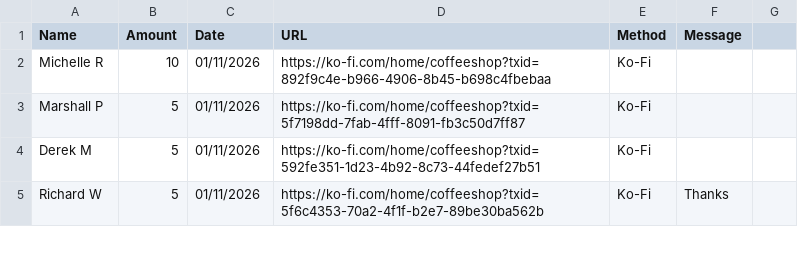
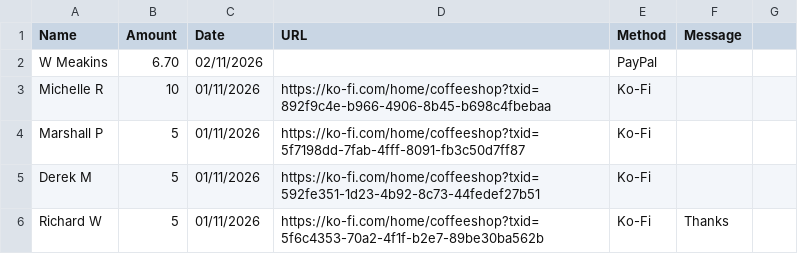
Before and after one commit to ryan-specter/Innioasis-Updater, a CSV file: donors.csv, drawn as a sheet; only a part is shown; the diff names each change by its address in the sheet, - before the commit and + after, or states it on an @@ line.

```diff
--- a/donors.csv
+++ b/donors.csv
+row 2: W Meakins | 6.70 | 02/11/2026 |  | PayPal
```
Also changed, not shown: 35 other files.
